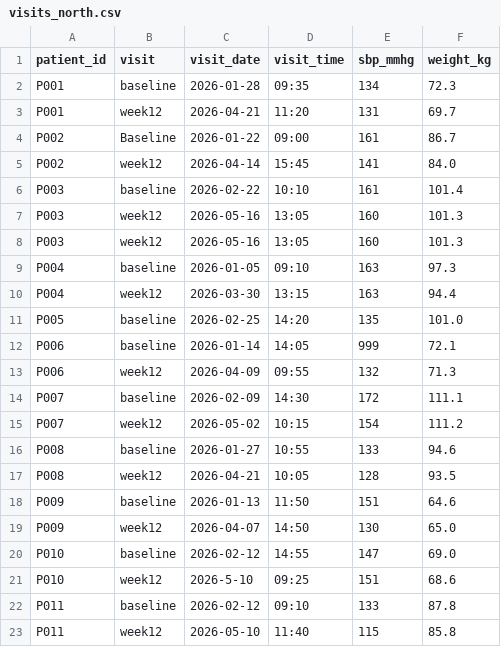
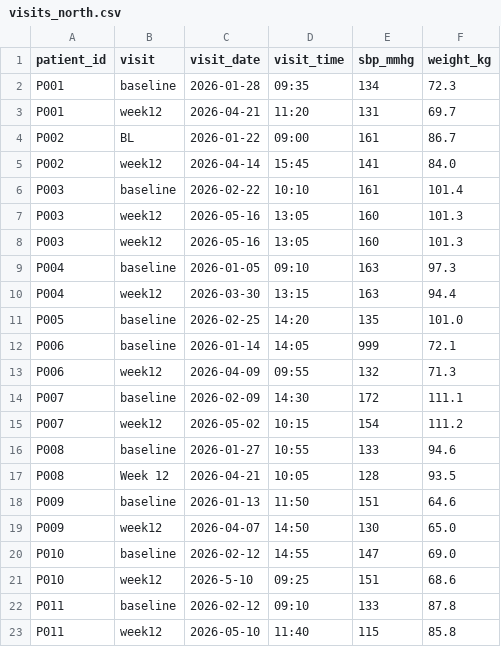
Before and after one commit to Mavis-0/ds217-26f-06, a CSV file: data/visits_north.csv, drawn as a sheet.

```diff
--- a/data/visits_north.csv
+++ b/data/visits_north.csv
@@ -3,3 +3,3 @@ P001,baseline,2026-01-28,09:35,134,72.3
 P001,week12,2026-04-21,11:20,131,69.7
-P002,Baseline,2026-01-22,09:00,161,86.7
+P002,BL,2026-01-22,09:00,161,86.7
 P002,week12,2026-04-14,15:45,141,84.0
@@ -16,3 +16,3 @@ P007,week12,2026-05-02,10:15,154,111.2
 P008,baseline,2026-01-27,10:55,133,94.6
-P008, week12,2026-04-21,10:05,128,93.5
+P008,Week 12,2026-04-21,10:05,128,93.5
 P009,baseline,2026-01-13,11:50,151,64.6
```
Also changed, not shown: data/patients.csv, data/visits_south.csv, 4 other files.
